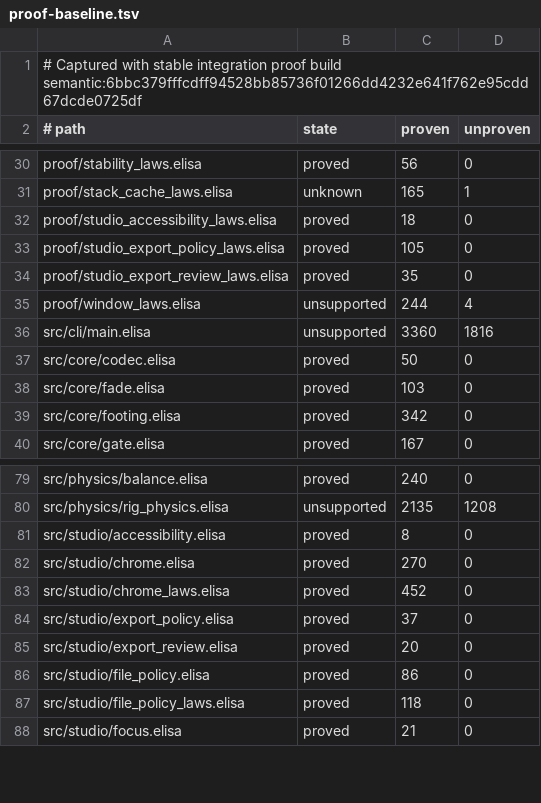
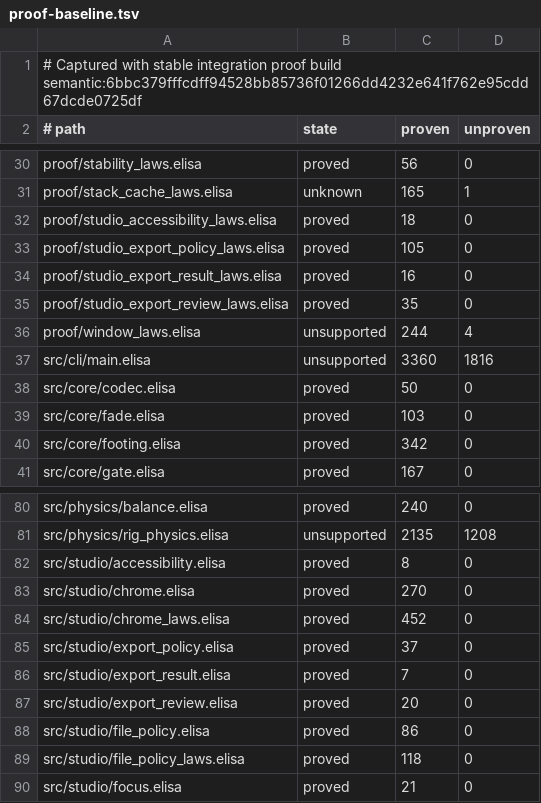
Before and after one commit to torarinvik/mocap-cleaner, a TSV file: scripts/proof-baseline.tsv, drawn as a sheet; only a part is shown, gaps mark what is left out.

Commit message:
Add post-export result actions

```diff
--- a/scripts/proof-baseline.tsv
+++ b/scripts/proof-baseline.tsv
@@ -33,2 +33,3 @@ proof/studio_accessibility_laws.elisa	proved	18	0
 proof/studio_export_policy_laws.elisa	proved	105	0
+proof/studio_export_result_laws.elisa	proved	16	0
 proof/studio_export_review_laws.elisa	proved	35	0
@@ -84,2 +85,3 @@ src/studio/chrome_laws.elisa	proved	452	0
 src/studio/export_policy.elisa	proved	37	0
+src/studio/export_result.elisa	proved	7	0
 src/studio/export_review.elisa	proved	20	0
```
Also changed, not shown: 8 other files.
